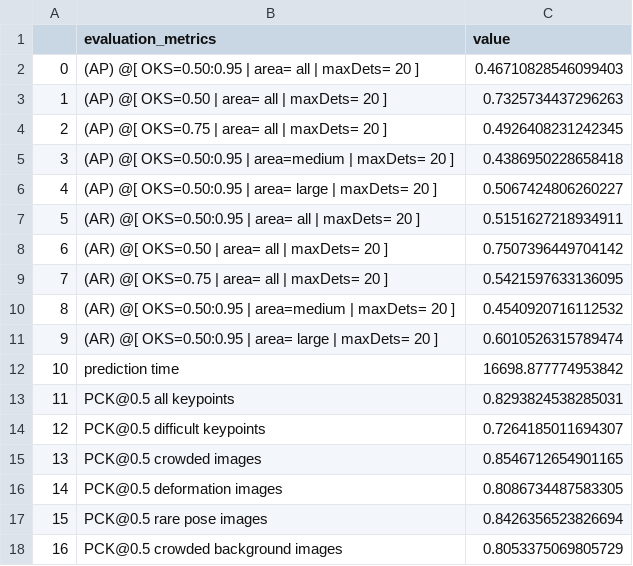
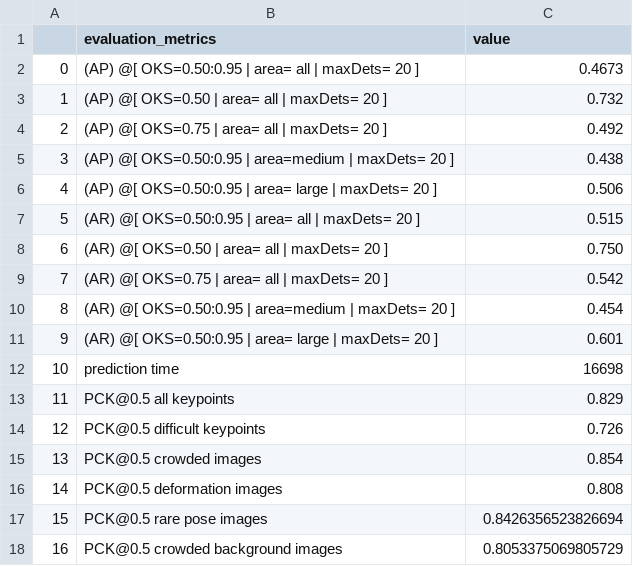
Before and after one commit to ainu412/keras-openpose-reproduce, a CSV file: eval/results/val2014_random1k_dark-ours-epoch100-open-pose-single-scale-1000/val2014_random1k_dark-ours-epoch100-1000_result.csv, drawn as a sheet.

```diff
--- a/eval/results/val2014_random1k_dark-ours-epoch100-open-pose-single-scale-1000/val2014_random1k_dark-ours-epoch100-1000_result.csv
+++ b/eval/results/val2014_random1k_dark-ours-epoch100-open-pose-single-scale-1000/val2014_random1k_dark-ours-epoch100-1000_result.csv
@@ -1,17 +1,17 @@
 ,evaluation_metrics,value
-0,(AP) @[ OKS=0.50:0.95 | area=   all | maxDets= 20 ],0.46710828546099403
-1,(AP) @[ OKS=0.50      | area=   all | maxDets= 20 ],0.7325734437296263
-2,(AP) @[ OKS=0.75      | area=   all | maxDets= 20 ],0.4926408231242345
-3,(AP) @[ OKS=0.50:0.95 | area=medium | maxDets= 20 ],0.4386950228658418
-4,(AP) @[ OKS=0.50:0.95 | area= large | maxDets= 20 ],0.5067424806260227
-5,(AR) @[ OKS=0.50:0.95 | area=   all | maxDets= 20 ],0.5151627218934911
-6,(AR) @[ OKS=0.50      | area=   all | maxDets= 20 ],0.7507396449704142
-7,(AR) @[ OKS=0.75      | area=   all | maxDets= 20 ],0.5421597633136095
-8,(AR) @[ OKS=0.50:0.95 | area=medium | maxDets= 20 ],0.4540920716112532
-9,(AR) @[ OKS=0.50:0.95 | area= large | maxDets= 20 ],0.6010526315789474
-10,prediction time,16698.877774953842
-11,PCK@0.5 all keypoints,0.8293824538285031
-12,PCK@0.5 difficult keypoints,0.7264185011694307
-13,PCK@0.5 crowded images,0.8546712654901165
-14,PCK@0.5 deformation images,0.8086734487583305
+0,(AP) @[ OKS=0.50:0.95 | area=   all | maxDets= 20 ],0.4673
+1,(AP) @[ OKS=0.50      | area=   all | maxDets= 20 ],0.732
+2,(AP) @[ OKS=0.75      | area=   all | maxDets= 20 ],0.492
+3,(AP) @[ OKS=0.50:0.95 | area=medium | maxDets= 20 ],0.438
+4,(AP) @[ OKS=0.50:0.95 | area= large | maxDets= 20 ],0.506
+5,(AR) @[ OKS=0.50:0.95 | area=   all | maxDets= 20 ],0.515
+6,(AR) @[ OKS=0.50      | area=   all | maxDets= 20 ],0.750
+7,(AR) @[ OKS=0.75      | area=   all | maxDets= 20 ],0.542
+8,(AR) @[ OKS=0.50:0.95 | area=medium | maxDets= 20 ],0.454
+9,(AR) @[ OKS=0.50:0.95 | area= large | maxDets= 20 ],0.601
+10,prediction time,16698
+11,PCK@0.5 all keypoints,0.829
+12,PCK@0.5 difficult keypoints,0.726
+13,PCK@0.5 crowded images,0.854
+14,PCK@0.5 deformation images,0.808
 15,PCK@0.5 rare pose images,0.8426356523826694
```
Also changed, not shown: eval/results/val2014_random1k_motion_blur-ours-epoch100-open-pose-single-scale-1000/val2014_random1k_motion_blur-ours-epoch100-1000_result.csv, eval/results/val2014_random1k_resolution-three-model-epoch100-open-pose-single-scale-1000.csv, 18 other files.
